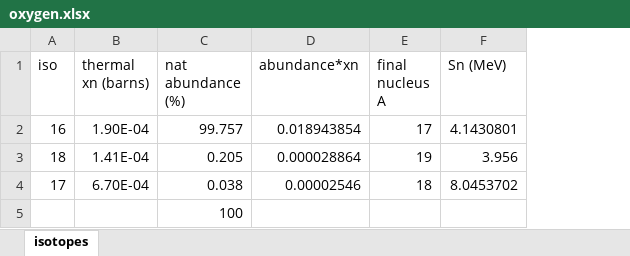
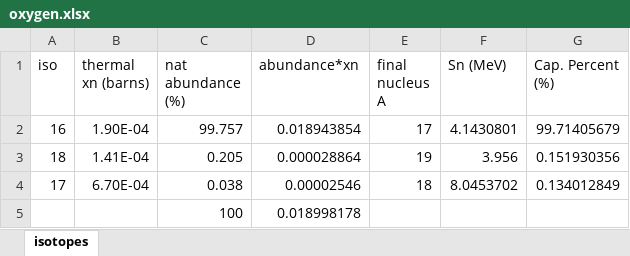
Before and after one commit to villano-lab/nrCascadeSim, an Excel workbook: levelfiles/spreadsheet/oxygen.xlsx, sheet isotopes, drawn as a sheet; values as stored, in another font and other column widths than the file's, no borders; the diff names each change by its address in the sheet, - before the commit and + after, or states it on an @@ line.

```diff
--- a/levelfiles/spreadsheet/oxygen.xlsx (sheet isotopes)
+++ b/levelfiles/spreadsheet/oxygen.xlsx (sheet isotopes)
+column G (Cap. Percent (%)), rows 2-4: 99.71405679 | 0.151930356 | 0.134012849
-D5 (abundance*xn): (empty)
+D5 (abundance*xn): 0.018998178
```
Also changed, not shown: levelfiles/spreadsheet/iodine.xlsx, levelfiles/spreadsheet/tellurium.xlsx, 2 other files.
